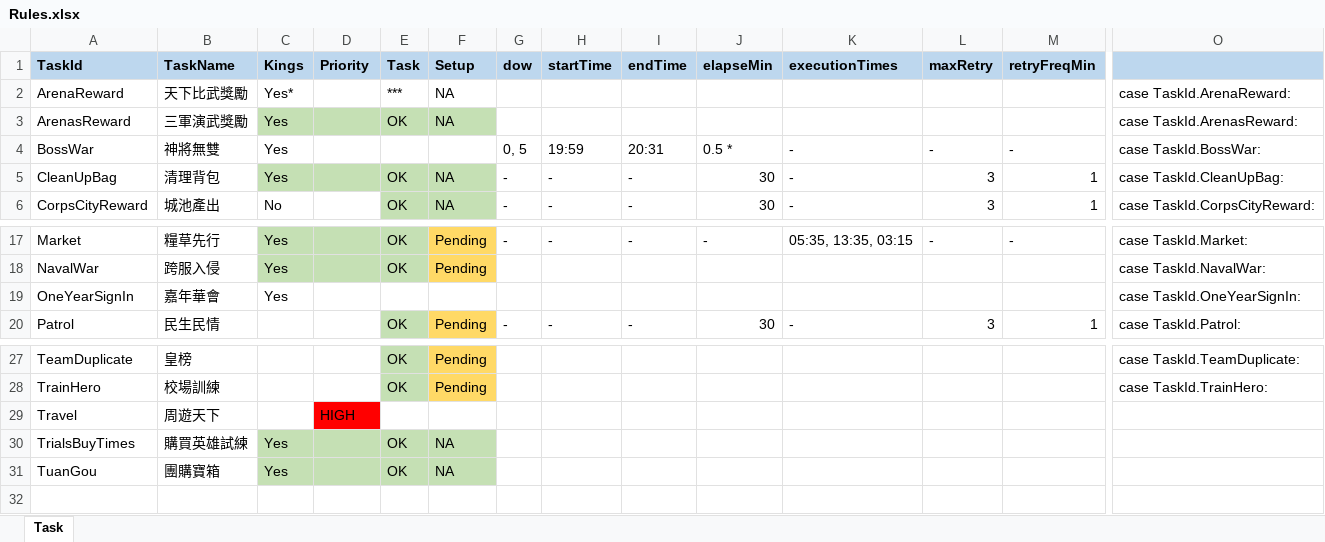
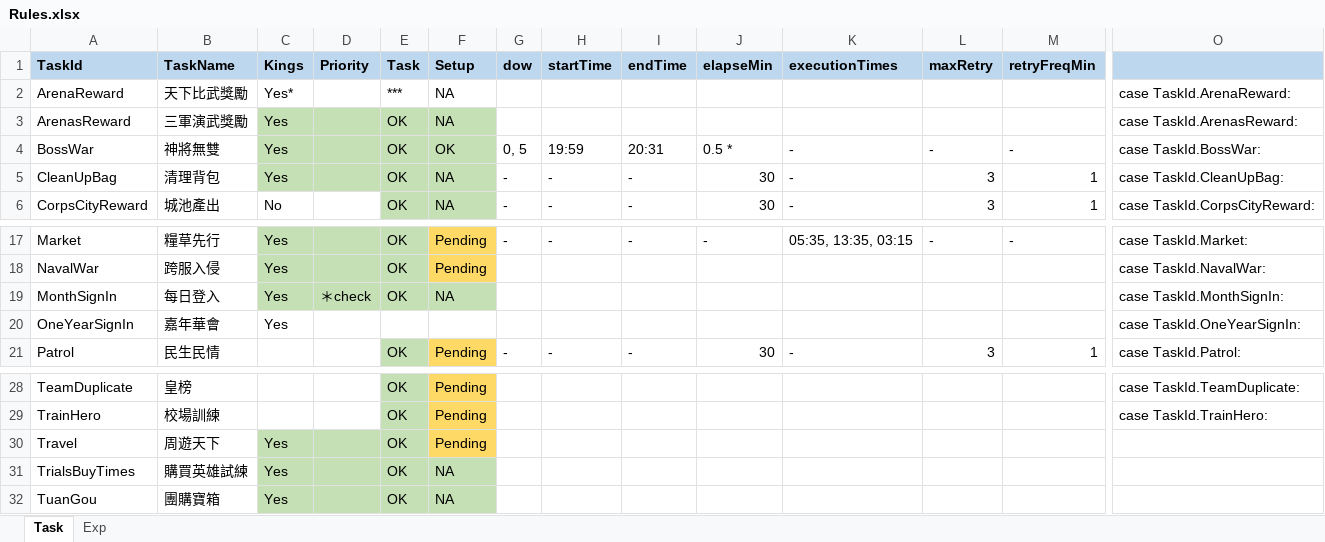
Before and after one commit to Super169/SmartKings, an Excel workbook: docs/Rules.xlsx, sheet Task, drawn as a sheet; only a part is shown, gaps mark what is left out; values as stored, in another font and other column widths than the file's, no borders; addresses are those after the commit; rows hold the shown columns only; the diff names each change by its address in the sheet, - before the commit and + after, or states it on an @@ line.

```diff
--- a/docs/Rules.xlsx (sheet Task)
+++ b/docs/Rules.xlsx (sheet Task)
+sheet tab: Exp
-C4:F4 fill: none
+C4:F4 fill: #C5E0B4
-E4 (Task): (empty)
+E4 (Task): OK
-F4 (Setup): (empty)
+F4 (Setup): OK
+row 19: MonthSignIn | 每日登入 | Yes | ＊check | OK | NA |  |  |  |  |  |  |  | case TaskId.MonthSignIn:
-C30 (Kings): (empty)
+C30 (Kings): Yes
-C30 fill: none
+C30 fill: #C5E0B4
-D30 (Priority): HIGH
+D30 (Priority): (empty)
-D30 fill: #FF0000
+D30 fill: #C5E0B4
-E30 (Task): (empty)
+E30 (Task): OK
-E30 fill: none
+E30 fill: #C5E0B4
-F30 (Setup): (empty)
+F30 (Setup): Pending
-F30 fill: none
+F30 fill: #FFD966
```
Also changed, not shown: formulas that keep their value, 6 other files.
